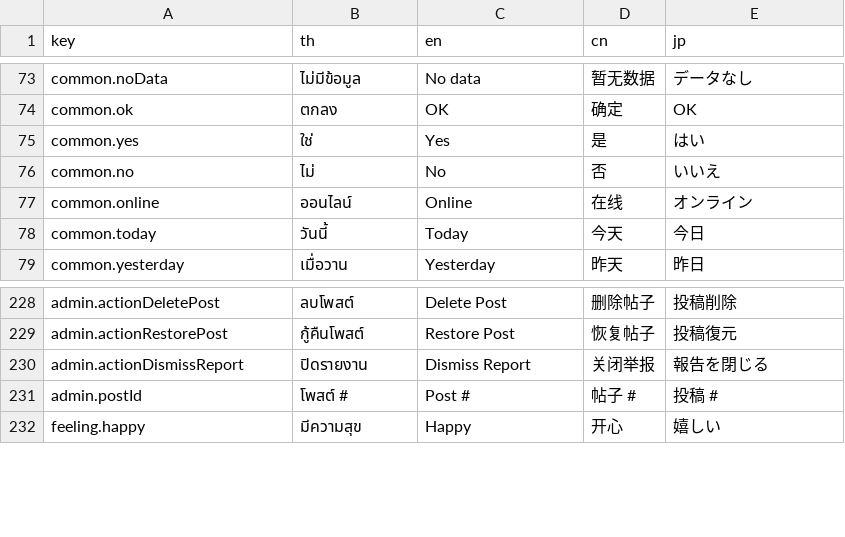
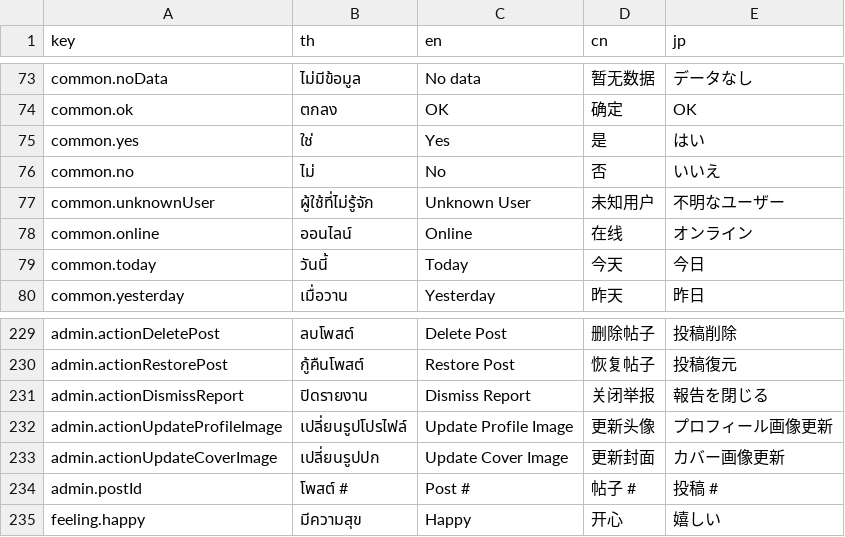
Before and after one commit to kscyberkan/KNBook, a CSV file: public/Dictionary.csv, drawn as a sheet; only a part is shown, gaps mark what is left out; the diff names each change by its address in the sheet, - before the commit and + after, or states it on an @@ line.

```diff
--- a/public/Dictionary.csv
+++ b/public/Dictionary.csv
+row 77: common.unknownUser | ผู้ใช้ที่ไม่รู้จัก | Unknown User | 未知用户 | 不明なユーザー
+row 232: admin.actionUpdateProfileImage | เปลี่ยนรูปโปรไฟล์ | Update Profile Image | 更新头像 | プロフィール画像更新
+row 233: admin.actionUpdateCoverImage | เปลี่ยนรูปปก | Update Cover Image | 更新封面 | カバー画像更新
```
Also changed, not shown: 14 other files.
